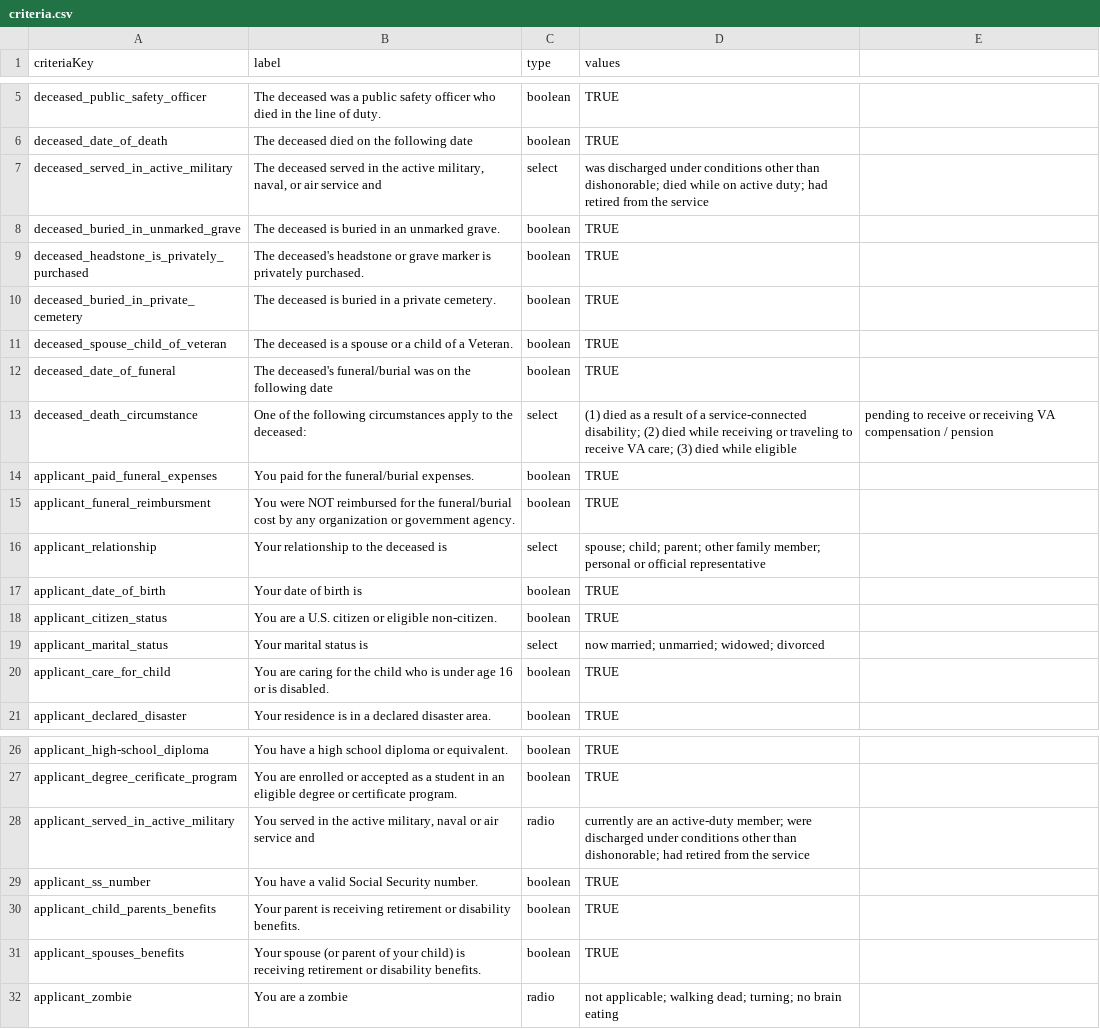
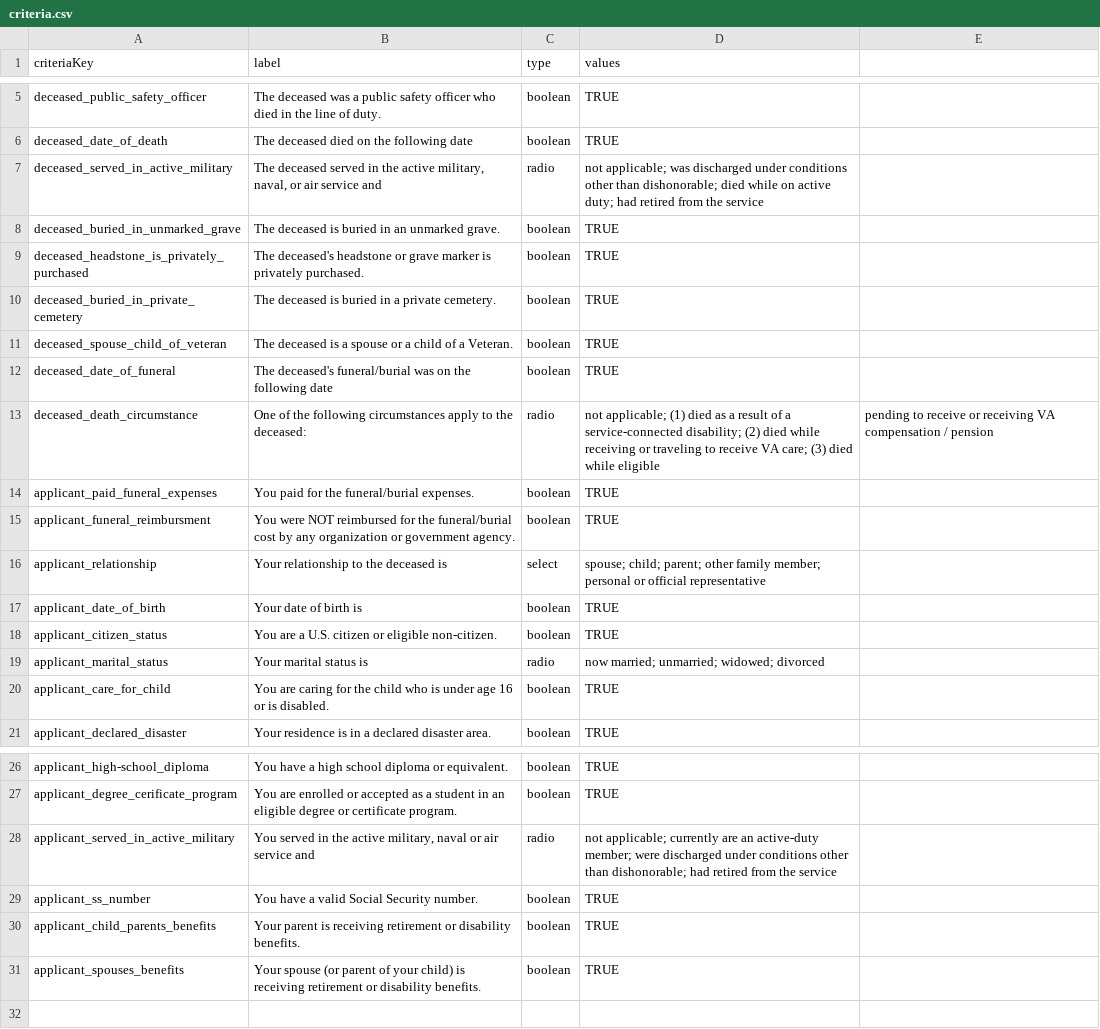
Before and after one commit to GSA-TTS/usagov-benefits-eligibility, a CSV file: content/criteria.csv, drawn as a sheet; only a part is shown, gaps mark what is left out.

Commit message:
removes zombie criteria

```diff
--- a/content/criteria.csv
+++ b/content/criteria.csv
@@ -6,3 +6,3 @@ deceased_public_safety_officer,The deceased was a public safety officer who died
 deceased_date_of_death,The deceased died on the following date,boolean,TRUE,
-deceased_served_in_active_military,"The deceased served in the active military, naval, or air service and",select,was discharged under conditions other than dishonorable; died while on active duty; had retired from the service,
+deceased_served_in_active_military,"The deceased served in the active military, naval, or air service and",radio,not applicable; was discharged under conditions other than dishonorable; died while on active duty; had retired from the service,
 deceased_buried_in_unmarked_grave,The deceased is buried in an unmarked grave.,boolean,TRUE,
@@ -12,3 +12,3 @@ deceased_spouse_child_of_veteran,The deceased is a spouse or a child of a Vetera
 deceased_date_of_funeral,The deceased's funeral/burial was on the following date,boolean,TRUE,
-deceased_death_circumstance,One of the following circumstances apply to the deceased:,select,(1) died as a result of a service-connected disability; (2) died while receiving or traveling to receive VA care; (3) died while eligible,pending to receive or receiving VA compensation / pension
+deceased_death_circumstance,One of the following circumstances apply to the deceased:,radio,not applicable; (1) died as a result of a service-connected disability; (2) died while receiving or traveling to receive VA care; (3) died while eligible,pending to receive or receiving VA compensation / pension
 applicant_paid_funeral_expenses,You paid for the funeral/burial expenses.,boolean,TRUE,
@@ -18,3 +18,3 @@ applicant_date_of_birth,Your date of birth is,boolean,TRUE,
 applicant_citizen_status,You are a U.S. citizen or eligible non-citizen.,boolean,TRUE,
-applicant_marital_status,Your marital status is,select,now married; unmarried; widowed; divorced,
+applicant_marital_status,Your marital status is,radio,now married; unmarried; widowed; divorced,
 applicant_care_for_child,You are caring for the child who is under age 16 or is disabled.,boolean,TRUE,
@@ -27,3 +27,3 @@ applicant_high-school_diploma,You have a high school diploma or equivalent.,bool
 applicant_degree_cerificate_program,You are enrolled or accepted as a student in an eligible degree or certificate program.,boolean,TRUE,
-applicant_served_in_active_military,"You served in the active military, naval or air service and",radio,currently are an active-duty member; were discharged under conditions other than dishonorable; had retired from the service,
+applicant_served_in_active_military,"You served in the active military, naval or air service and",radio,not applicable; currently are an active-duty member; were discharged under conditions other than dishonorable; had retired from the service,
 applicant_ss_number,You have a valid Social Security number.,boolean,TRUE,
@@ -31,2 +31 @@ applicant_child_parents_benefits,Your parent is receiving retirement or disabili
 applicant_spouses_benefits,Your spouse (or parent of your child) is receiving retirement or disability benefits.,boolean,TRUE,
-applicant_zombie,You are a zombie,radio,not applicable; walking dead; turning; no brain eating,
```
Also changed, not shown: 3 other files.
